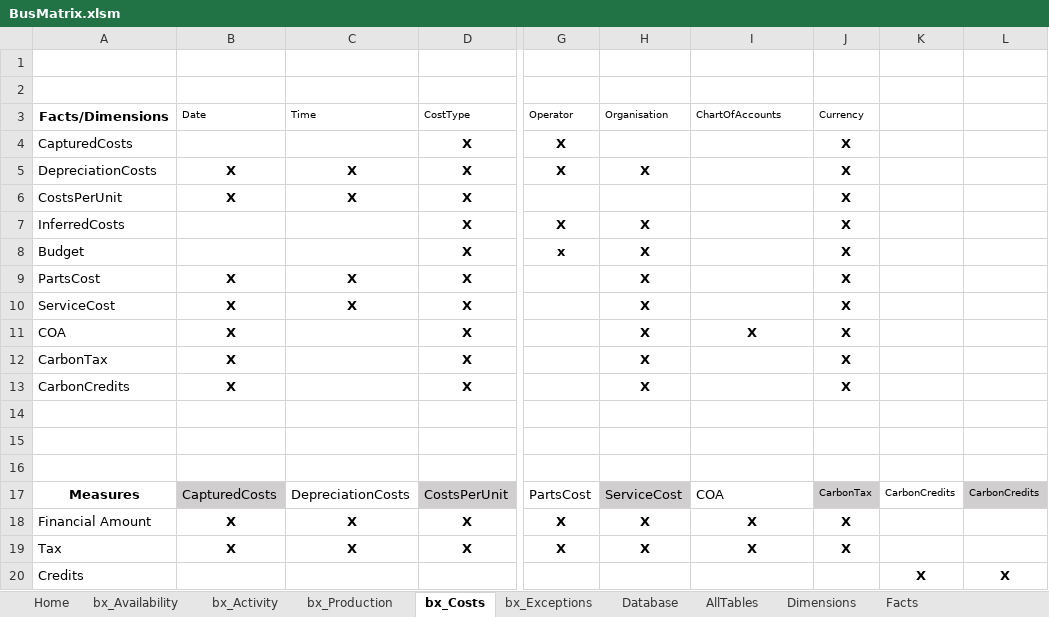
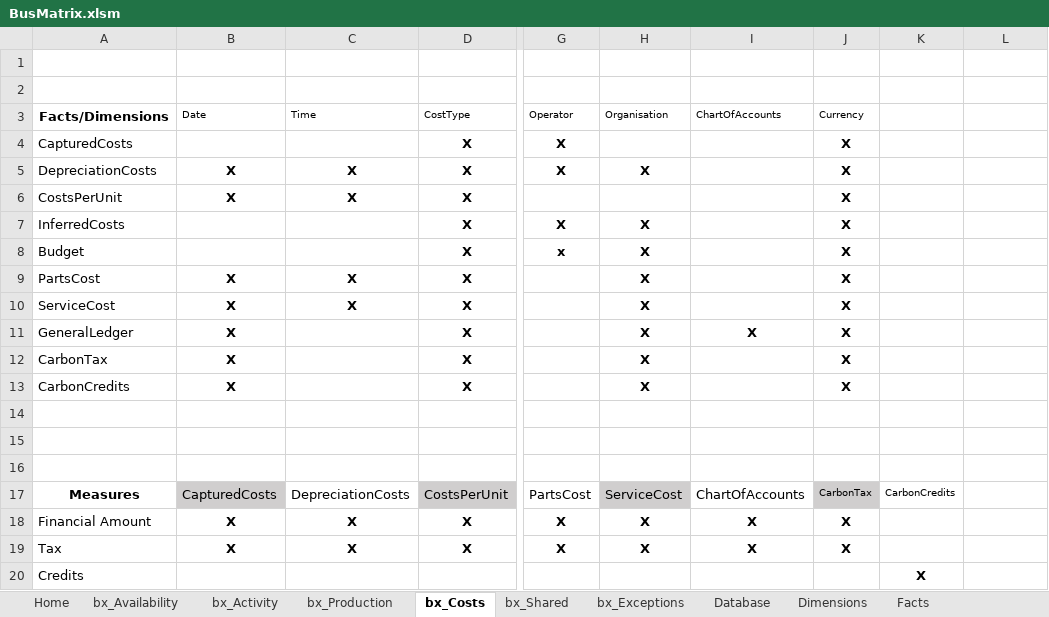
Before and after one commit to AphelionSoftware/DataLoadFrameworks, an Excel workbook: BusMatrixToDBSchema/BusMatrix.xlsm, sheet bx_Costs, drawn as a sheet; only a part is shown, gaps mark what is left out; values as stored, in another font and other column widths than the file's, no borders; the diff names each change by its address in the sheet, - before the commit and + after, or states it on an @@ line.

```diff
--- a/BusMatrixToDBSchema/BusMatrix.xlsm (sheet bx_Costs)
+++ b/BusMatrixToDBSchema/BusMatrix.xlsm (sheet bx_Costs)
+sheet tab: bx_Shared
-A11: COA
+A11: GeneralLedger
-I17: COA
+I17: ChartOfAccounts
-L17: CarbonCredits
+L17: (empty)
-L17 fill: #D0CECE
+L17 fill: none
-L20: X
+L20: (empty)
```
Also changed, not shown: sheet Facts, sheet Dimensions, sheet AllTables, sheet Database, other sheet tabs, hidden cells, charts or pictures.
